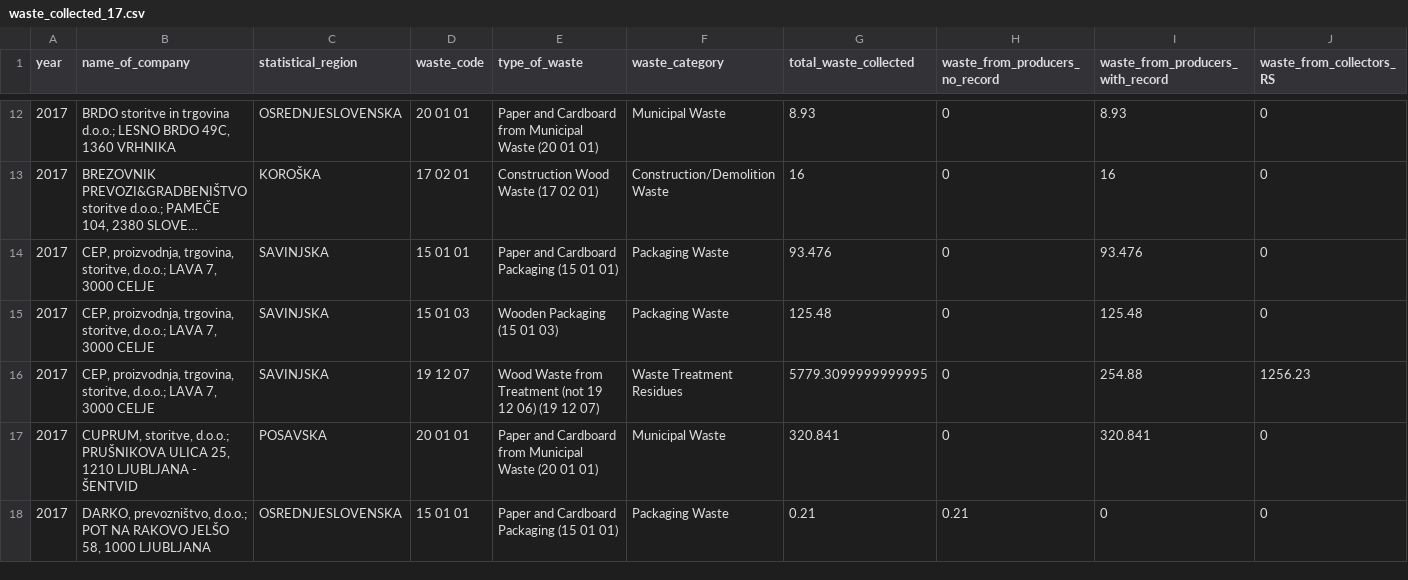
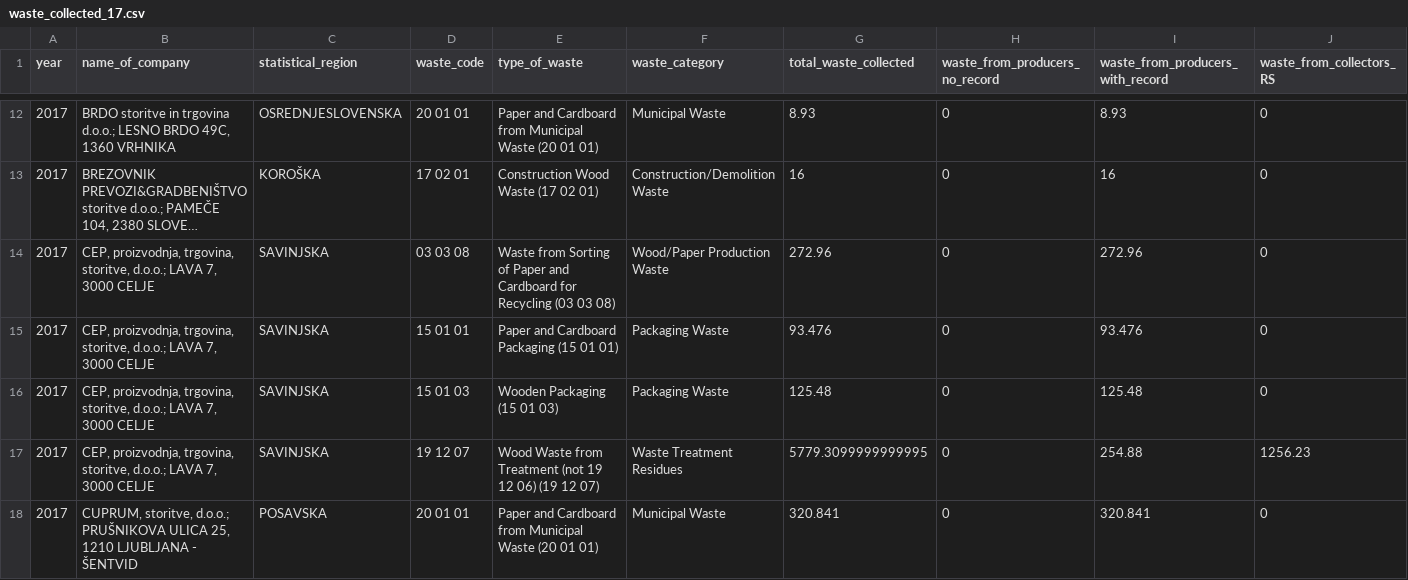
Before and after one commit to coachzer/green-up-project, a CSV file: 2017 data/2017 filtered/collection/waste_collected_17.csv, drawn as a sheet; only a part is shown, gaps mark what is left out; the shorter side is filled out with more unchanged rows; long unchanged cells end in …; rows hold the shown columns only; the diff covers the shown part only; the diff names each change by its address in the sheet, - before the commit and + after, or states it on an @@ line.

```diff
--- a/2017 data/2017 filtered/collection/waste_collected_17.csv
+++ b/2017 data/2017 filtered/collection/waste_collected_17.csv
+row 14: 2017 | CEP, proizvodnja, trgovina, storitve, d.o.o.; LAVA 7, 3000 CELJE | SAVINJSKA | 03 03 08 | Waste from Sorting of Paper and Cardboard for Recycling (03 03 08) | Wood/Paper Production Waste | 272.96 | 0 | 272.96 | 0
```
Also changed, not shown: 5 added rows elsewhere in this file, 2016 data/2016 filtered/treatment/waste_collected_16.csv, 2017 data/2017 filtered/collection/management_of_waste_collected_17.csv, 35 other files.
